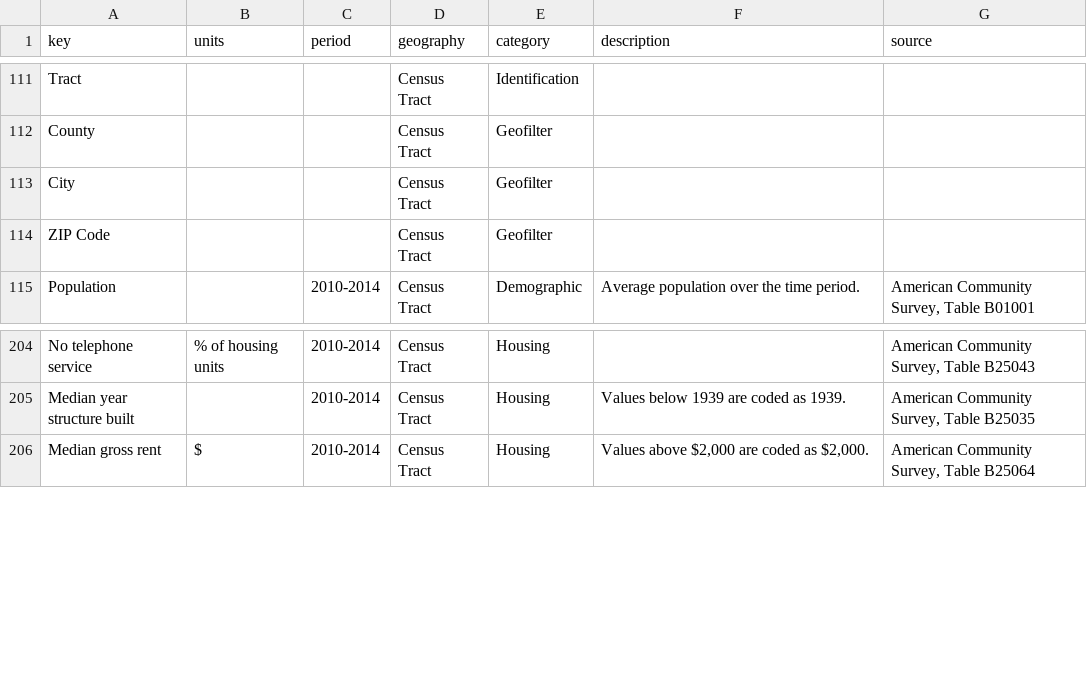
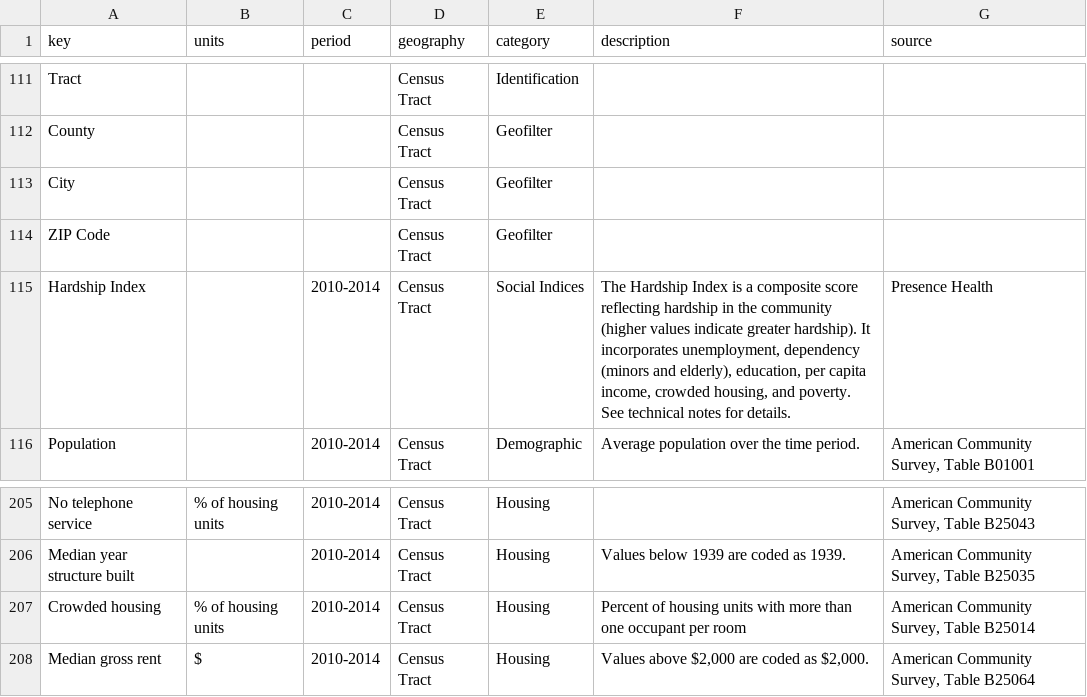
Before and after one commit to jcgiuffrida/HealthViz-mvp, a CSV file: master.csv, drawn as a sheet; only a part is shown, gaps mark what is left out; the diff names each change by its address in the sheet, - before the commit and + after, or states it on an @@ line.

Commit message:
Updated data with Hardship Index

```diff
--- a/master.csv
+++ b/master.csv
+row 115: Hardship Index |  | 2010-2014 | Census Tract | Social Indices | The Hardship Index is a composite score reflecting hardship in the community (higher values indicate greater hardship). It incorporates unemployment, dependency (minors and elderly), education, per capita income, crowded housing, and poverty. See technical notes for details. | Presence Health
+row 207: Crowded housing | % of housing units | 2010-2014 | Census Tract | Housing | Percent of housing units with more than one occupant per room | American Community Survey, Table B25014
```
Also changed, not shown: 1 other file.
